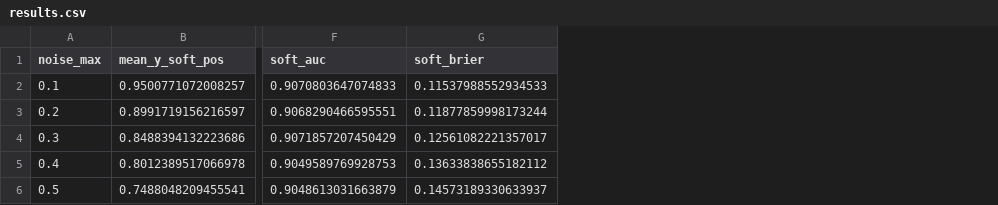
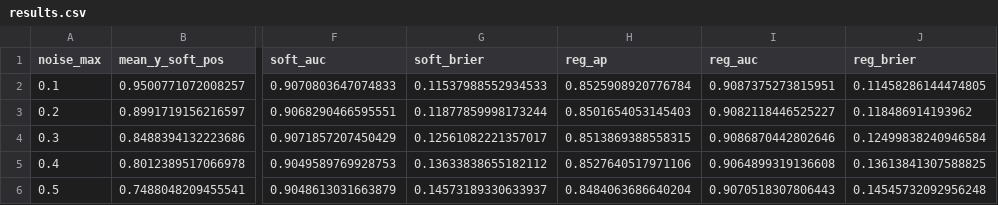
Before and after one commit to elacerdajr/ml-lab, a CSV file: experiments/noisy_label_catboost/outputs/results.csv, drawn as a sheet; only a part is shown, gaps mark what is left out; the diff names each change by its address in the sheet, - before the commit and + after, or states it on an @@ line.

```diff
--- a/experiments/noisy_label_catboost/outputs/results.csv
+++ b/experiments/noisy_label_catboost/outputs/results.csv
+column H (reg_ap), rows 2-6: 0.8525908920776784 | 0.8501654053145403 | 0.8513869388558315 | 0.8527640517971106 | 0.8484063686640204
+column I (reg_auc), rows 2-6: 0.9087375273815951 | 0.9082118446525227 | 0.9086870442802646 | 0.9064899319136608 | 0.9070518307806443
+column J (reg_brier), rows 2-6: 0.11458286144474805 | 0.118486914193962 | 0.12499838240946584 | 0.13613841307588825 | 0.14545732092956248
```
Also changed, not shown: 4 other files.
